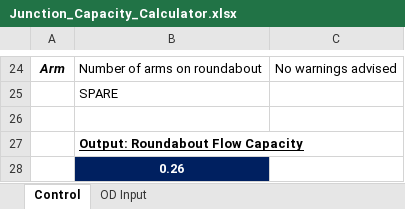
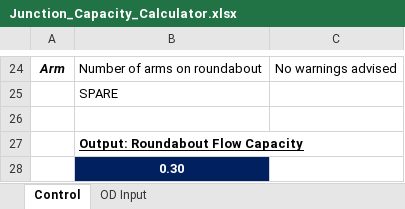
Before and after one commit to Saor-Alba/roundabout-capacity, an Excel workbook: Junction_Capacity_Calculator.xlsx, sheet Control, drawn as a sheet; only a part is shown, gaps mark what is left out; values as stored, in another font and other column widths than the file's, no borders; conditional formats not drawn; the diff names each change by its address in the sheet, - before the commit and + after, or states it on an @@ line.

```diff
--- a/Junction_Capacity_Calculator.xlsx (sheet Control)
+++ b/Junction_Capacity_Calculator.xlsx (sheet Control)
-B28: 0.26
+B28: 0.30
```
Also changed, not shown: sheet OD Input, 3 other files.
